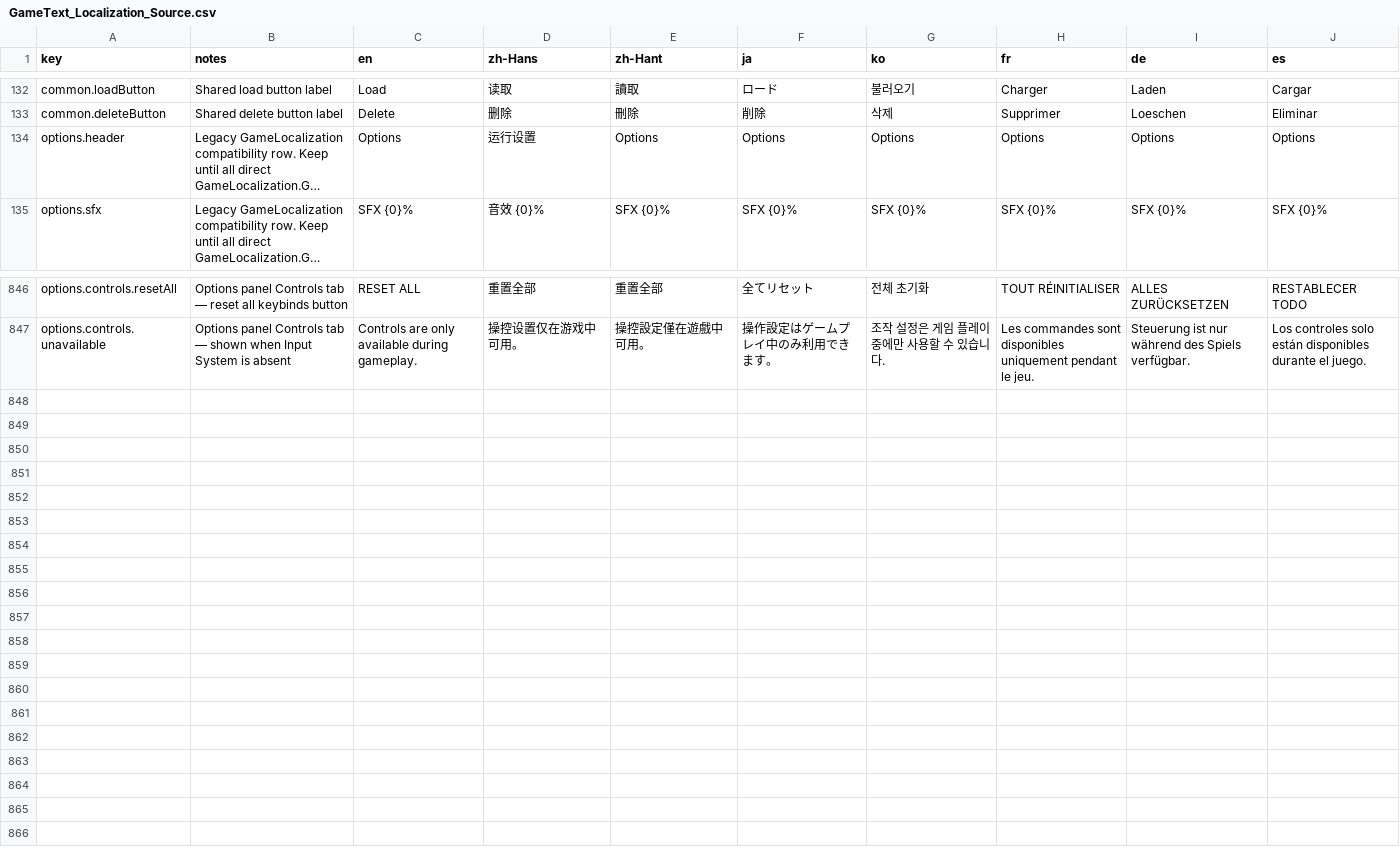
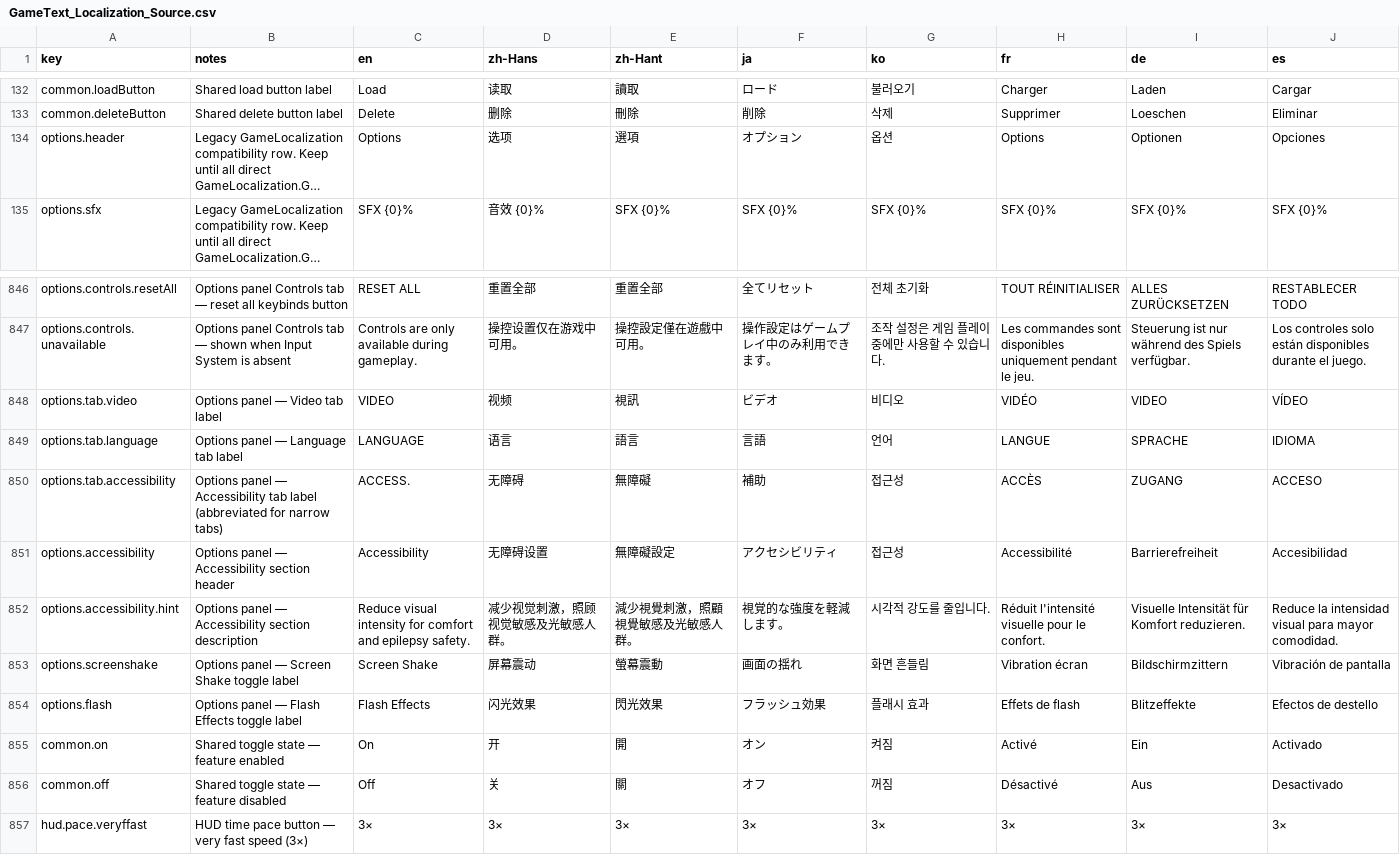
Before and after one commit to zhenxiao-yu/LAST_KERNEL, a CSV file: Assets/_Project/Localization/Docs/GameText_Localization_Source.csv, drawn as a sheet; only a part is shown, gaps mark what is left out; long unchanged cells end in …; the diff names each change by its address in the sheet, - before the commit and + after, or states it on an @@ line.

```diff
--- a/Assets/_Project/Localization/Docs/GameText_Localization_Source.csv
+++ b/Assets/_Project/Localization/Docs/GameText_Localization_Source.csv
-D134 (zh-Hans): 运行设置
+D134 (zh-Hans): 选项
-E134 (zh-Hant): Options
+E134 (zh-Hant): 選項
-F134 (ja): Options
+F134 (ja): オプション
-G134 (ko): Options
+G134 (ko): 옵션
-I134 (de): Options
+I134 (de): Optionen
-J134 (es): Options
+J134 (es): Opciones
+row 848: options.tab.video | Options panel — Video tab label | VIDEO | 视频 | 視訊 | ビデオ | 비디오 | VIDÉO | VIDEO | VÍDEO
+row 849: options.tab.language | Options panel — Language tab label | LANGUAGE | 语言 | 語言 | 言語 | 언어 | LANGUE | SPRACHE | IDIOMA
+row 850: options.tab.accessibility | Options panel — Accessibility tab label (abbreviated for narrow tabs) | ACCESS. | 无障碍 | 無障礙 | 補助 | 접근성 | ACCÈS | ZUGANG | ACCESO
+row 851: options.accessibility | Options panel — Accessibility section header | Accessibility | 无障碍设置 | 無障礙設定 | アクセシビリティ | 접근성 | Accessibilité | Barrierefreiheit | Accesibilidad
+row 852: options.accessibility.hint | Options panel — Accessibility section description | Reduce visual intensity for comfort and epilepsy safety. | 减少视觉刺激，照顾视觉敏感及光敏感人群。 | 減少視覺刺激，照顧視覺敏感及光敏感人群。 | 視覚的な強度を軽減します。 | 시각적 강도를 줄입니다. | Réduit l'intensité visuelle pour le confort. | Visuelle Intensität für Komfort reduzieren. | Reduce la intensidad visual para mayor comodidad.
+row 853: options.screenshake | Options panel — Screen Shake toggle label | Screen Shake | 屏幕震动 | 螢幕震動 | 画面の揺れ | 화면 흔들림 | Vibration écran | Bildschirmzittern | Vibración de pantalla
+row 854: options.flash | Options panel — Flash Effects toggle label | Flash Effects | 闪光效果 | 閃光效果 | フラッシュ効果 | 플래시 효과 | Effets de flash | Blitzeffekte | Efectos de destello
+row 855: common.on | Shared toggle state — feature enabled | On | 开 | 開 | オン | 켜짐 | Activé | Ein | Activado
+row 856: common.off | Shared toggle state — feature disabled | Off | 关 | 關 | オフ | 꺼짐 | Désactivé | Aus | Desactivado
+row 857: hud.pace.veryffast | HUD time pace button — very fast speed (3×) | 3× | 3× | 3× | 3× | 3× | 3× | 3× | 3×
```
Also changed, not shown: 10 other files.
